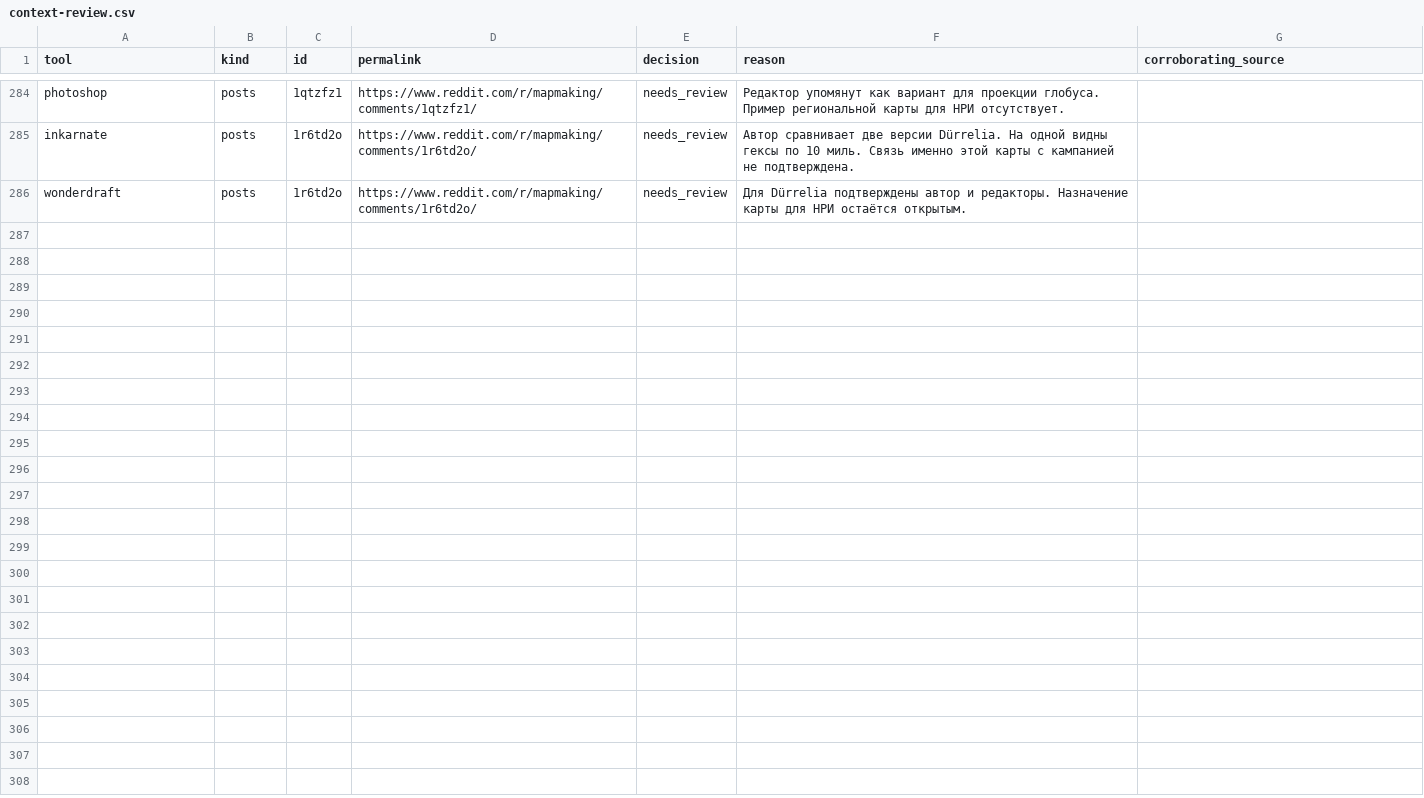
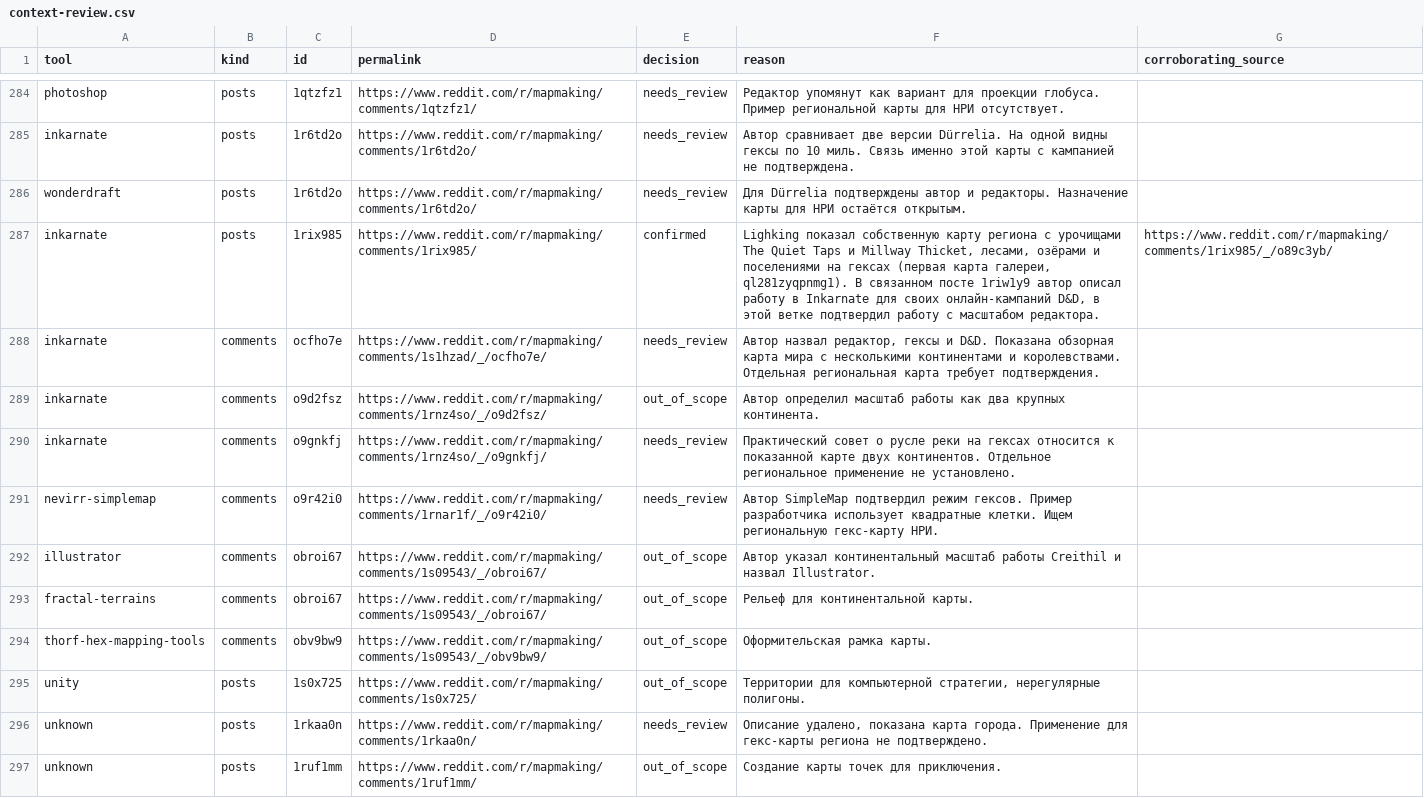
Before and after one commit to YuriyEmelyanov/Hexcrawl, a CSV file: agent-work/research/reddit-map-tools/hex-only/context-review.csv, drawn as a sheet; only a part is shown, gaps mark what is left out.

Commit message:
HX-RSR-001: reconcile all March r/mapmaking archive IDs and verify regional Inkarnate use

```diff
--- a/agent-work/research/reddit-map-tools/hex-only/context-review.csv
+++ b/agent-work/research/reddit-map-tools/hex-only/context-review.csv
@@ -286 +286,12 @@ inkarnate,posts,1r6td2o,https://www.reddit.com/r/mapmaking/comments/1r6td2o/,nee
 wonderdraft,posts,1r6td2o,https://www.reddit.com/r/mapmaking/comments/1r6td2o/,needs_review,Для Dürrelia подтверждены автор и редакторы. Назначение карты для НРИ остаётся открытым.,
+inkarnate,posts,1rix985,https://www.reddit.com/r/mapmaking/comments/1rix985/,confirmed,"Lighking показал собственную карту региона с урочищами The Quiet Taps и Millway Thicket, лесами, озёрами и поселениями на гексах (первая карта галереи, ql281zyqpnmg1). В связанном посте 1riw1y9 автор описал работу в Inkarnate для своих онлайн-кампаний D&D, в этой ветке подтвердил работу с масштабом редактора.",https://www.reddit.com/r/mapmaking/comments/1rix985/_/o89c3yb/
+inkarnate,comments,ocfho7e,https://www.reddit.com/r/mapmaking/comments/1s1hzad/_/ocfho7e/,needs_review,"Автор назвал редактор, гексы и D&D. Показана обзорная карта мира с несколькими континентами и королевствами. Отдельная региональная карта требует подтверждения.",
+inkarnate,comments,o9d2fsz,https://www.reddit.com/r/mapmaking/comments/1rnz4so/_/o9d2fsz/,out_of_scope,Автор определил масштаб работы как два крупных континента.,
+inkarnate,comments,o9gnkfj,https://www.reddit.com/r/mapmaking/comments/1rnz4so/_/o9gnkfj/,needs_review,Практический совет о русле реки на гексах относится к показанной карте двух континентов. Отдельное региональное применение не установлено.,
+nevirr-simplemap,comments,o9r42i0,https://www.reddit.com/r/mapmaking/comments/1rnar1f/_/o9r42i0/,needs_review,Автор SimpleMap подтвердил режим гексов. Пример разработчика использует квадратные клетки. Ищем региональную гекс-карту НРИ.,
+illustrator,comments,obroi67,https://www.reddit.com/r/mapmaking/comments/1s09543/_/obroi67/,out_of_scope,Автор указал континентальный масштаб работы Creithil и назвал Illustrator.,
+fractal-terrains,comments,obroi67,https://www.reddit.com/r/mapmaking/comments/1s09543/_/obroi67/,out_of_scope,Рельеф для континентальной карты.,
+thorf-hex-mapping-tools,comments,obv9bw9,https://www.reddit.com/r/mapmaking/comments/1s09543/_/obv9bw9/,out_of_scope,Оформительская рамка карты.,
+unity,posts,1s0x725,https://www.reddit.com/r/mapmaking/comments/1s0x725/,out_of_scope,"Территории для компьютерной стратегии, нерегулярные полигоны.",
+unknown,posts,1rkaa0n,https://www.reddit.com/r/mapmaking/comments/1rkaa0n/,needs_review,"Описание удалено, показана карта города. Применение для гекс-карты региона не подтверждено.",
+unknown,posts,1ruf1mm,https://www.reddit.com/r/mapmaking/comments/1ruf1mm/,out_of_scope,Создание карты точек для приключения.,
```
Also changed, not shown: agent-work/research/reddit-map-tools/evidence.csv, agent-work/research/reddit-map-tools/hex-only/evidence.csv, 15 other files.
